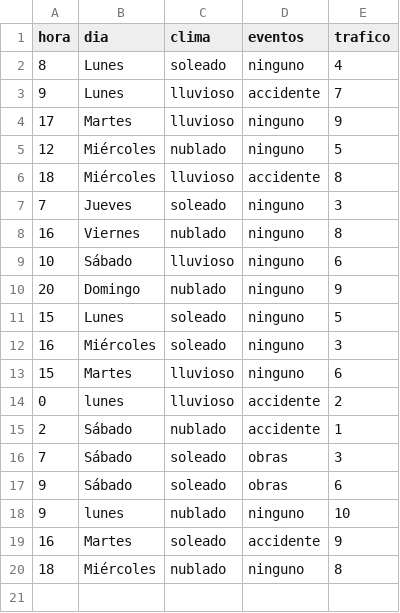
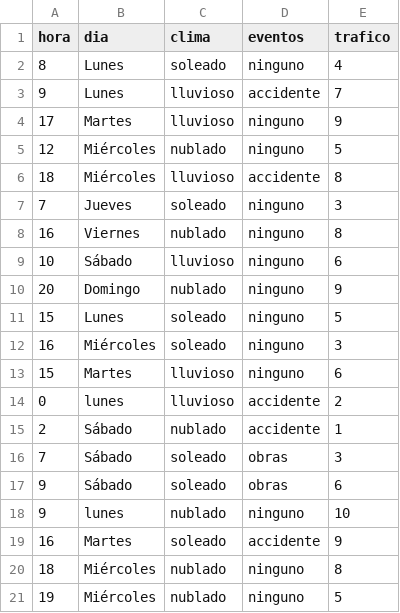
Before and after one commit to Arenas0607/MODELOCHIA, a CSV file: datos_trafico.csv, drawn as a sheet; the diff names each change by its address in the sheet, - before the commit and + after, or states it on an @@ line.

```diff
--- a/datos_trafico.csv
+++ b/datos_trafico.csv
+row 21: 19 | Miércoles | nublado | ninguno | 5
```
Also changed, not shown: 10 other files.
